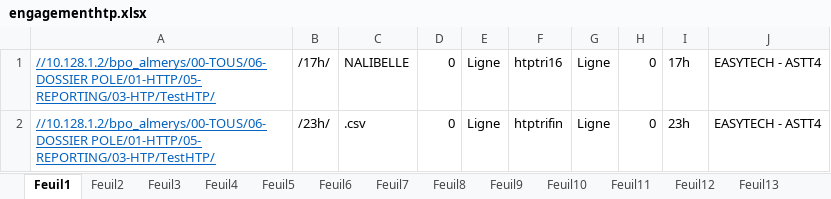
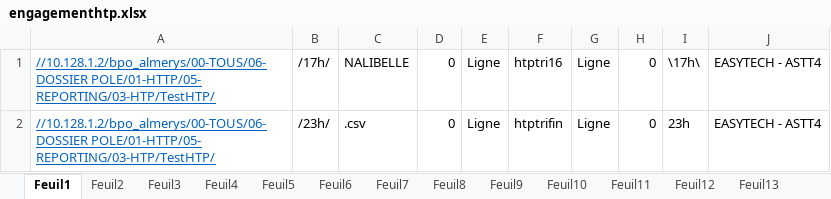
Before and after one commit to FelanaRakotoarijaona/Automatisation-reporting, an Excel workbook: engagementhtp.xlsx, sheet Feuil1, drawn as a sheet; values as stored, in another font and other column widths than the file's, no borders; the diff names each change by its address in the sheet, - before the commit and + after, or states it on an @@ line.

Commit message:
maj htp engagement

```diff
--- a/engagementhtp.xlsx (sheet Feuil1)
+++ b/engagementhtp.xlsx (sheet Feuil1)
-I1: 17h
+I1: \17h\
```
Also changed, not shown: 1 other file.
